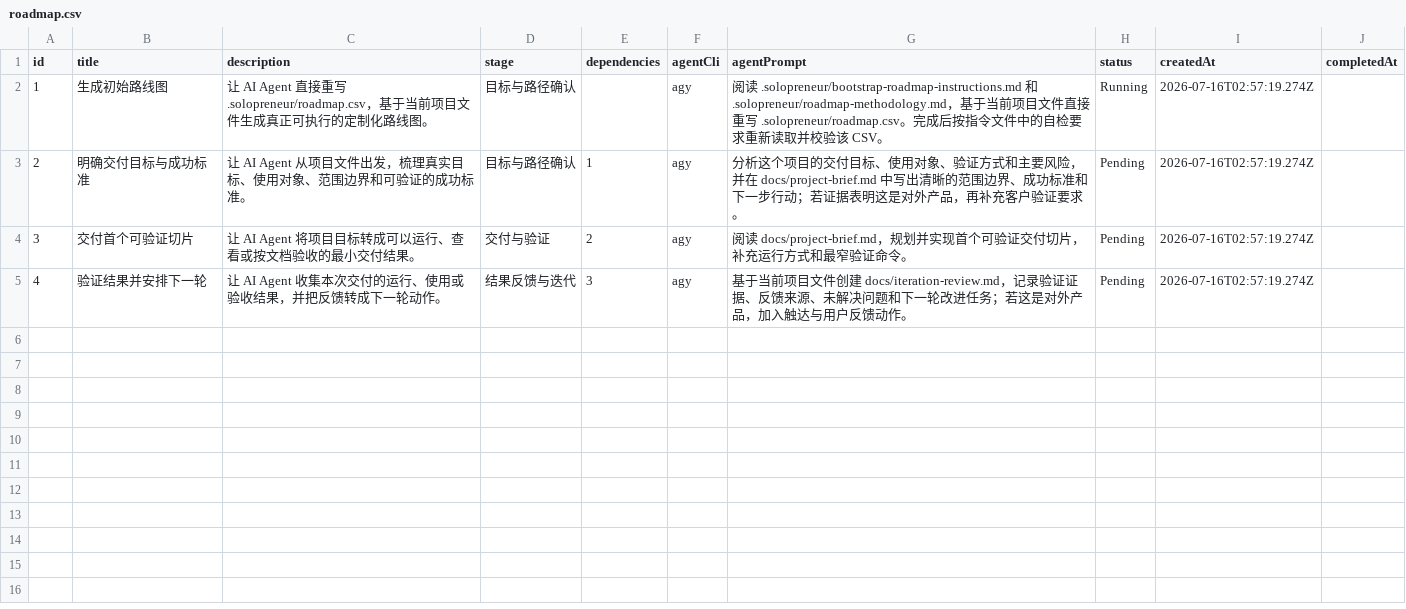
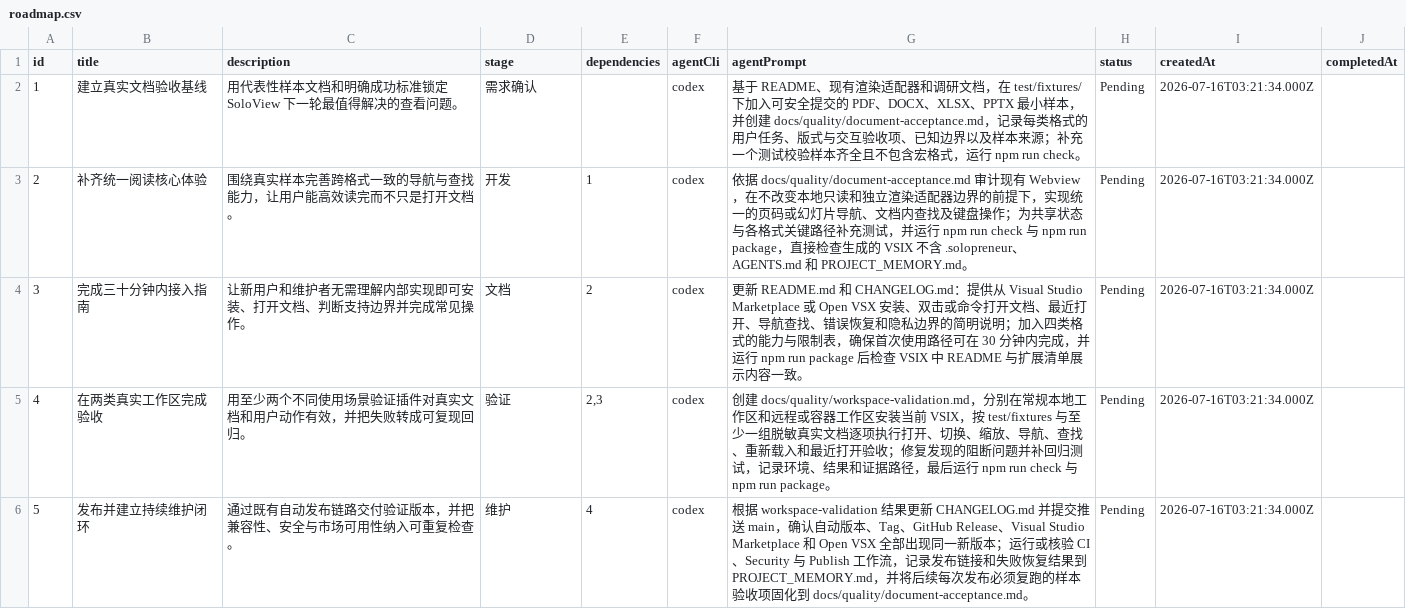
Before and after one commit to jobssteve164dev/soloview, a CSV file: .solopreneur/roadmap.csv, drawn as a sheet.

Commit message:
docs: define executable SoloView roadmap

```diff
--- a/.solopreneur/roadmap.csv
+++ b/.solopreneur/roadmap.csv
@@ -1,5 +1,6 @@
 id,title,description,stage,dependencies,agentCli,agentPrompt,status,createdAt,completedAt
-1,生成初始路线图,让 AI Agent 直接重写 .solopreneur/roadmap.csv，基于当前项目文件生成真正可执行的定制化路线图。,目标与路径确认,,agy,阅读 .solopreneur/bootstrap-roadmap-instructions.md 和 .solopreneur/roadmap-methodology.md，基于当前项目文件直接重写 .solopreneur/roadmap.csv。完成后按指令文件中的自检要求重新读取并校验该 CSV。,Running,2026-07-16T02:57:19.274Z,
-2,明确交付目标与成功标准,让 AI Agent 从项目文件出发，梳理真实目标、使用对象、范围边界和可验证的成功标准。,目标与路径确认,1,agy,分析这个项目的交付目标、使用对象、验证方式和主要风险，并在 docs/project-brief.md 中写出清晰的范围边界、成功标准和下一步行动；若证据表明这是对外产品，再补充客户验证要求。,Pending,2026-07-16T02:57:19.274Z,
-3,交付首个可验证切片,让 AI Agent 将项目目标转成可以运行、查看或按文档验收的最小交付结果。,交付与验证,2,agy,阅读 docs/project-brief.md，规划并实现首个可验证交付切片，补充运行方式和最窄验证命令。,Pending,2026-07-16T02:57:19.274Z,
-4,验证结果并安排下一轮,让 AI Agent 收集本次交付的运行、使用或验收结果，并把反馈转成下一轮动作。,结果反馈与迭代,3,agy,基于当前项目文件创建 docs/iteration-review.md，记录验证证据、反馈来源、未解决问题和下一轮改进任务；若这是对外产品，加入触达与用户反馈动作。,Pending,2026-07-16T02:57:19.274Z,
+1,建立真实文档验收基线,用代表性样本文档和明确成功标准锁定 SoloView 下一轮最值得解决的查看问题。,需求确认,,codex,"基于 README、现有渲染适配器和调研文档，在 test/fixtures/ 下加入可安全提交的 PDF、DOCX、XLSX、PPTX 最小样本，并创建 docs/quality/document-acceptance.md，记录每类格式的用户任务、版式与交互验收项、已知边界以及样本来源；补充一个测试校验样本齐全且不包含宏格式，运行 npm run check。",Pending,2026-07-16T03:21:34.000Z,
+2,补齐统一阅读核心体验,围绕真实样本完善跨格式一致的导航与查找能力，让用户能高效读完而不只是打开文档。,开发,1,codex,"依据 docs/quality/document-acceptance.md 审计现有 Webview，在不改变本地只读和独立渲染适配器边界的前提下，实现统一的页码或幻灯片导航、文档内查找及键盘操作；为共享状态与各格式关键路径补充测试，并运行 npm run check 与 npm run package，直接检查生成的 VSIX 不含 .solopreneur、AGENTS.md 和 PROJECT_MEMORY.md。",Pending,2026-07-16T03:21:34.000Z,
+3,完成三十分钟内接入指南,让新用户和维护者无需理解内部实现即可安装、打开文档、判断支持边界并完成常见操作。,文档,2,codex,"更新 README.md 和 CHANGELOG.md：提供从 Visual Studio Marketplace 或 Open VSX 安装、双击或命令打开文档、最近打开、导航查找、错误恢复和隐私边界的简明说明；加入四类格式的能力与限制表，确保首次使用路径可在 30 分钟内完成，并运行 npm run package 后检查 VSIX 中 README 与扩展清单展示内容一致。",Pending,2026-07-16T03:21:34.000Z,
+4,在两类真实工作区完成验收,用至少两个不同使用场景验证插件对真实文档和用户动作有效，并把失败转成可复现回归。,验证,"2,3",codex,"创建 docs/quality/workspace-validation.md，分别在常规本地工作区和远程或容器工作区安装当前 VSIX，按 test/fixtures 与至少一组脱敏真实文档逐项执行打开、切换、缩放、导航、查找、重新载入和最近打开验收；修复发现的阻断问题并补回归测试，记录环境、结果和证据路径，最后运行 npm run check 与 npm run package。",Pending,2026-07-16T03:21:34.000Z,
+5,发布并建立持续维护闭环,通过既有自动发布链路交付验证版本，并把兼容性、安全与市场可用性纳入可重复检查。,维护,4,codex,"根据 workspace-validation 结果更新 CHANGELOG.md 并提交推送 main，确认自动版本、Tag、GitHub Release、Visual Studio Marketplace 和 Open VSX 全部出现同一新版本；运行或核验 CI、Security 与 Publish 工作流，记录发布链接和失败恢复结果到 PROJECT_MEMORY.md，并将后续每次发布必须复跑的样本验收项固化到 docs/quality/document-acceptance.md。",Pending,2026-07-16T03:21:34.000Z,
```
